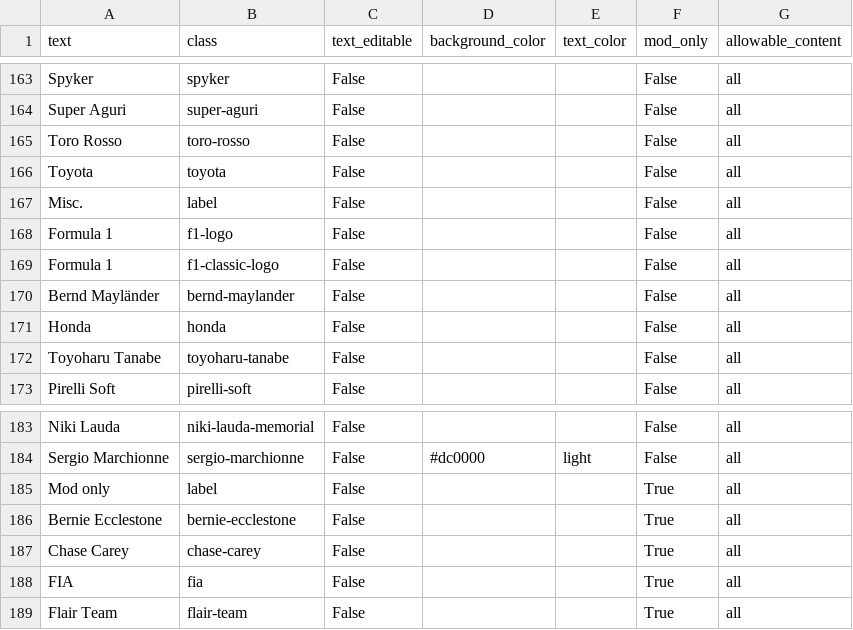
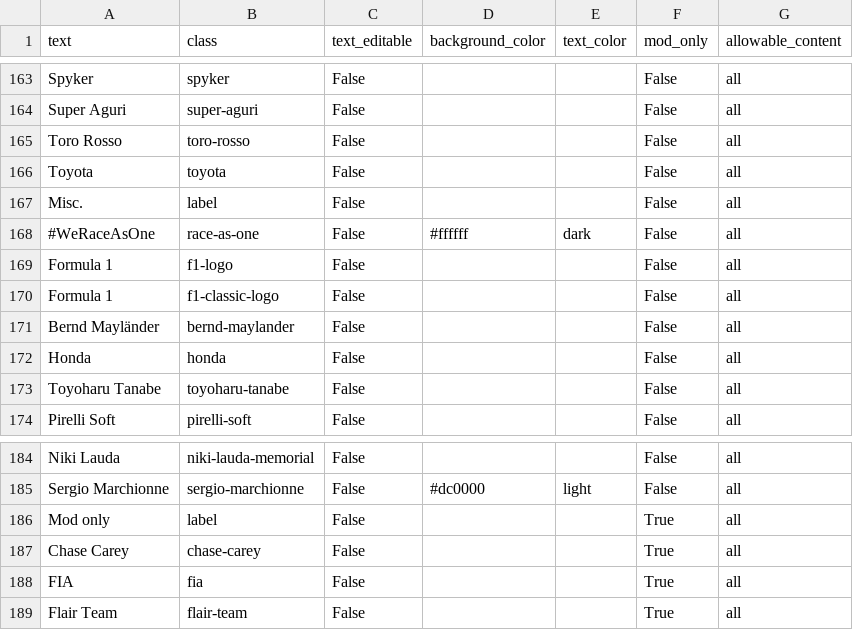
Before and after one commit to RedditFormula1/styling, a CSV file: flairs.csv, drawn as a sheet; only a part is shown, gaps mark what is left out; removed rows and columns are numbered as before the commit, all else as after; the diff names each change by its address in the sheet, - before the commit and + after, or states it on an @@ line.

Commit message:
Updated flairs

```diff
--- a/flairs.csv
+++ b/flairs.csv
+row 168: #WeRaceAsOne | race-as-one | False | #ffffff | dark | False | all
-row 186: Bernie Ecclestone | bernie-ecclestone | False |  |  | True | all
```
Also changed, not shown: 13 other files.
